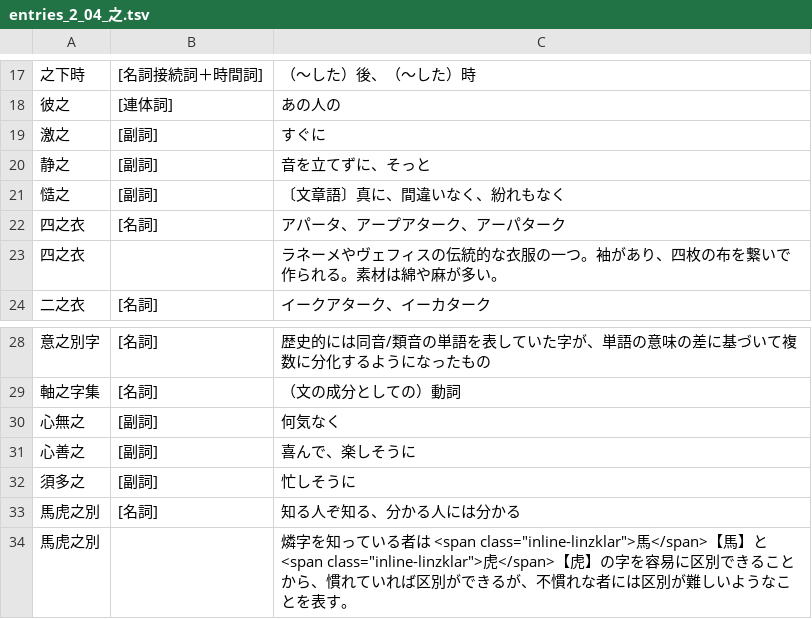
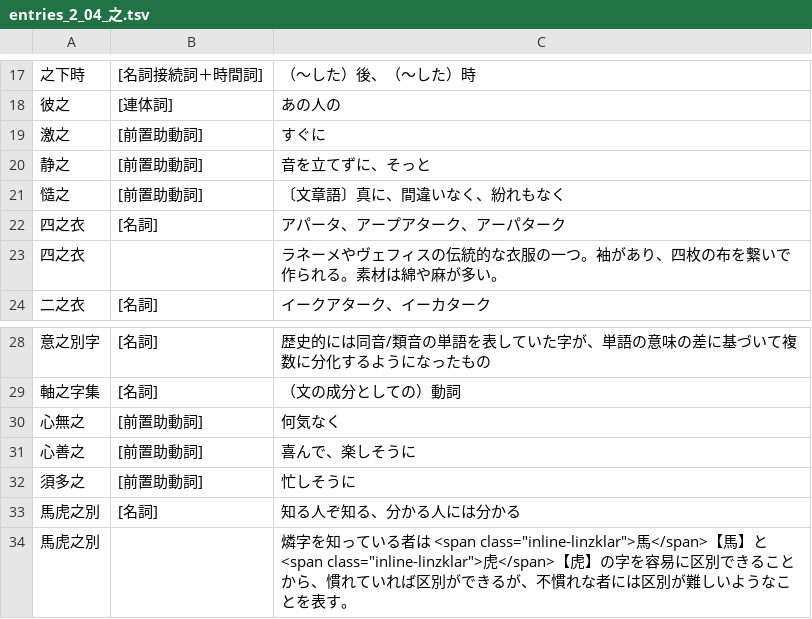
Before and after one commit to yasusho/linzklar_and_pmcp_paper_dictionary, a TSV file: entries_2_04_之.tsv, drawn as a sheet; only a part is shown, gaps mark what is left out.

Commit message:
「副詞」→「前置助動詞」に一旦変更

```diff
--- a/entries_2_04_之.tsv
+++ b/entries_2_04_之.tsv
@@ -18,5 +18,5 @@
 彼之	[連体詞]	あの人の
-激之	[副詞]	すぐに
-静之	[副詞]	音を立てずに、そっと
-慥之	[副詞]	〔文章語〕真に、間違いなく、紛れもなく
+激之	[前置助動詞]	すぐに
+静之	[前置助動詞]	音を立てずに、そっと
+慥之	[前置助動詞]	〔文章語〕真に、間違いなく、紛れもなく
 四之衣	[名詞]	アパータ、アープアターク、アーパターク
@@ -29,5 +29,5 @@
 軸之字集	[名詞]	（文の成分としての）動詞
-心無之	[副詞]	何気なく
-心善之	[副詞]	喜んで、楽しそうに
-須多之	[副詞]	忙しそうに
+心無之	[前置助動詞]	何気なく
+心善之	[前置助動詞]	喜んで、楽しそうに
+須多之	[前置助動詞]	忙しそうに
 馬虎之別	[名詞]	知る人ぞ知る、分かる人には分かる
```
Also changed, not shown: entries_1_03_六.tsv, entries_1_11_言日.tsv, 33 other files.
